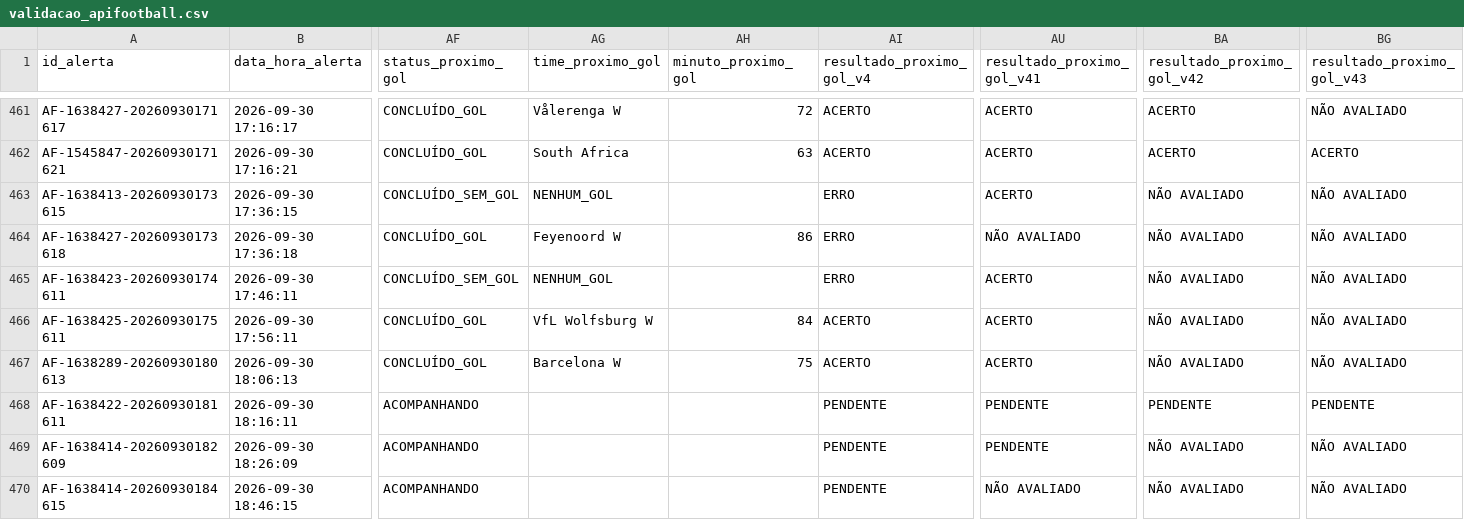
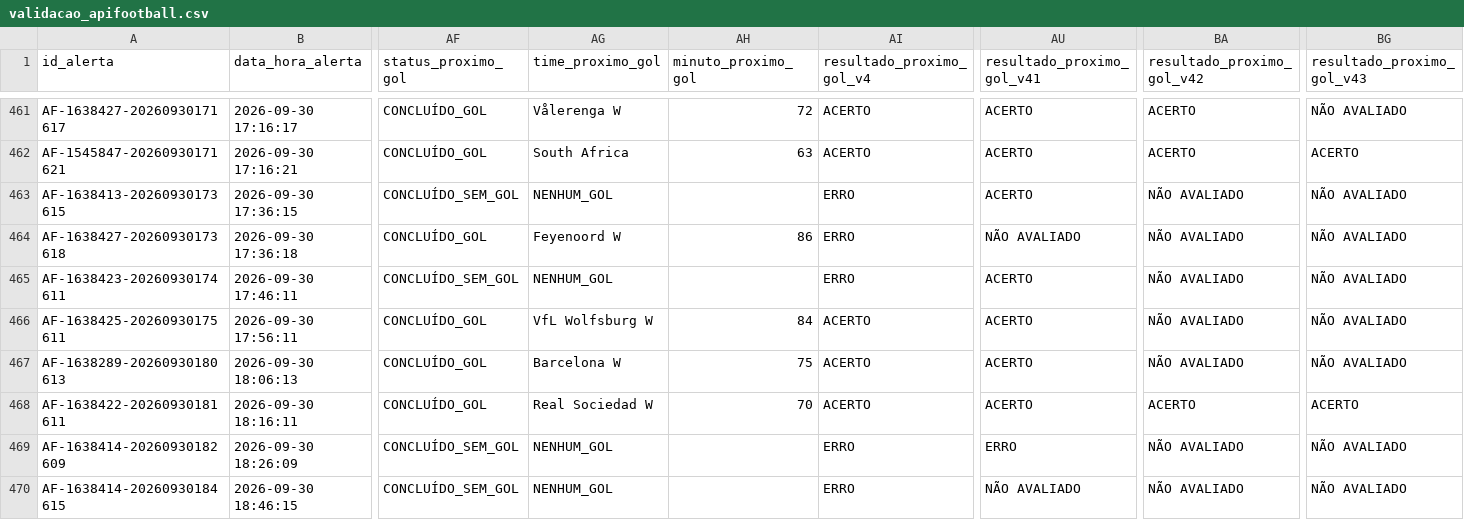
Before and after one commit to ehvvlc-stack/smart-sport-analyzer, a CSV file: data/validacao_apifootball.csv, drawn as a sheet; only a part is shown, gaps mark what is left out; the diff names each change by its address in the sheet, - before the commit and + after, or states it on an @@ line.

Commit message:
Conclui mercado próximo gol V4

```diff
--- a/data/validacao_apifootball.csv
+++ b/data/validacao_apifootball.csv
-AF468 (status_proximo_gol): ACOMPANHANDO
+AF468 (status_proximo_gol): CONCLUÍDO_GOL
-AG468 (time_proximo_gol): (empty)
+AG468 (time_proximo_gol): Real Sociedad W
-AH468 (minuto_proximo_gol): (empty)
+AH468 (minuto_proximo_gol): 70
-AI468 (resultado_proximo_gol_v4): PENDENTE
+AI468 (resultado_proximo_gol_v4): ACERTO
-AU468 (resultado_proximo_gol_v41): PENDENTE
+AU468 (resultado_proximo_gol_v41): ACERTO
-BA468 (resultado_proximo_gol_v42): PENDENTE
+BA468 (resultado_proximo_gol_v42): ACERTO
-BG468 (resultado_proximo_gol_v43): PENDENTE
+BG468 (resultado_proximo_gol_v43): ACERTO
-AF469:AF470 (status_proximo_gol): ACOMPANHANDO
+AF469:AF470 (status_proximo_gol): CONCLUÍDO_SEM_GOL
-AG469:AG470 (time_proximo_gol): (empty)
+AG469:AG470 (time_proximo_gol): NENHUM_GOL
-AI469:AI470 (resultado_proximo_gol_v4): PENDENTE
+AI469:AI470 (resultado_proximo_gol_v4): ERRO
-AU469 (resultado_proximo_gol_v41): PENDENTE
+AU469 (resultado_proximo_gol_v41): ERRO
```
